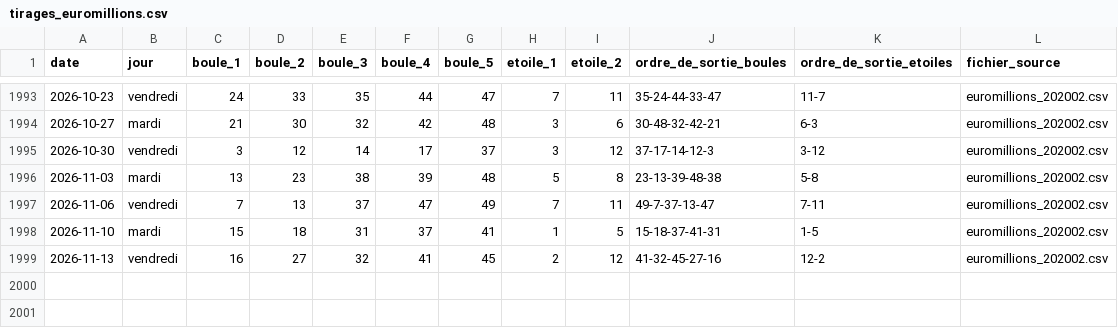
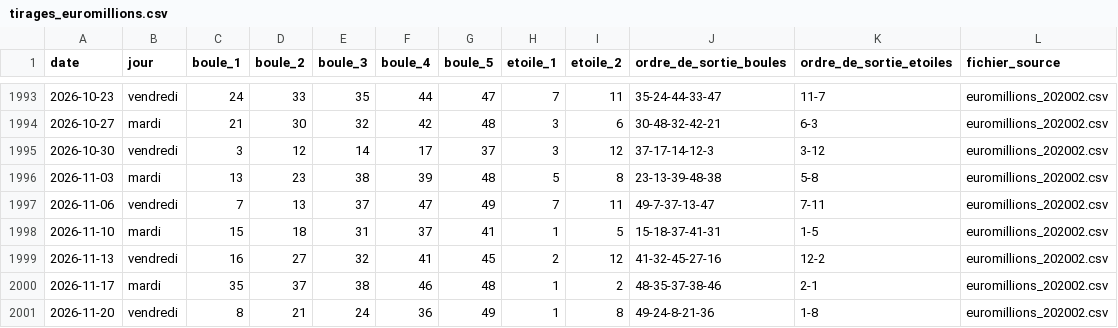
Before and after one commit to mathp06530-gif/euromillions, a CSV file: tirages_euromillions.csv, drawn as a sheet; only a part is shown, gaps mark what is left out; the diff names each change by its address in the sheet, - before the commit and + after, or states it on an @@ line.

Commit message:
Mise à jour du 2026-11-21

```diff
--- a/tirages_euromillions.csv
+++ b/tirages_euromillions.csv
+row 2000: 2026-11-17 | mardi | 35 | 37 | 38 | 46 | 48 | 1 | 2 | 48-35-37-38-46 | 2-1 | euromillions_202002.csv
+row 2001: 2026-11-20 | vendredi | 8 | 21 | 24 | 36 | 49 | 1 | 8 | 49-24-8-21-36 | 1-8 | euromillions_202002.csv
```
Also changed, not shown: grilles_agent.csv, 3 other files.
